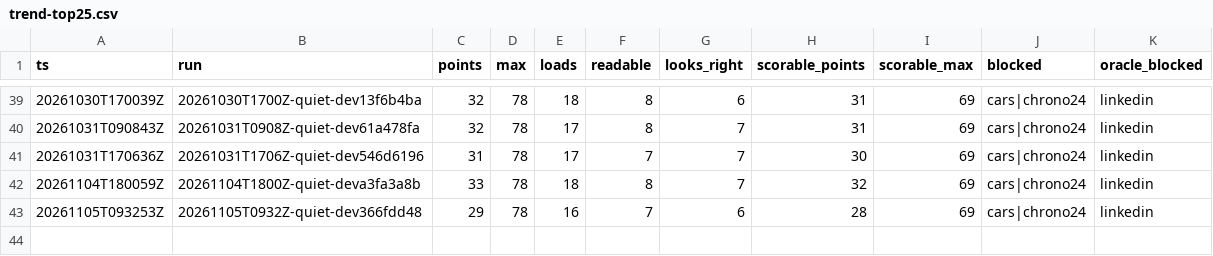
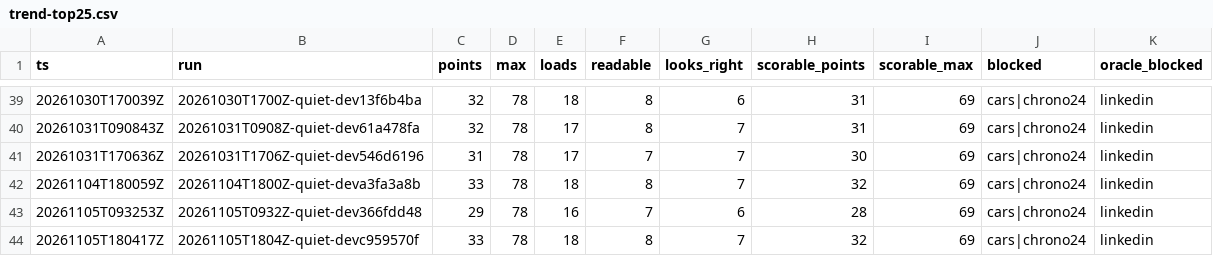
Before and after one commit to hiwavebrowser/hiwave-macos, a CSV file: trench/realsite/trend-top25.csv, drawn as a sheet; only a part is shown, gaps mark what is left out.

Commit message:
trench(realsite): daily quiet board develop c959570f — 29/60 (loads 16, readable 7, looks-right 6; scorable 28/57) · full list 33/78 (loads 18, readable 8, looks-right 7; scorable 32/69)

```diff
--- a/trench/realsite/trend-top25.csv
+++ b/trench/realsite/trend-top25.csv
@@ -43 +43,2 @@ ts,run,points,max,loads,readable,looks_right,scorable_points,scorable_max,blocke
 20261105T093253Z,20261105T0932Z-quiet-dev366fdd48,29,78,16,7,6,28,69,cars|chrono24,linkedin
+20261105T180417Z,20261105T1804Z-quiet-devc959570f,33,78,18,8,7,32,69,cars|chrono24,linkedin
```
Also changed, not shown: trench/realsite/trend.csv, 1 other file.
